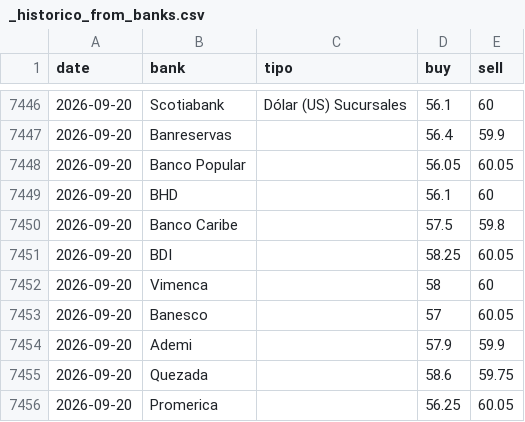
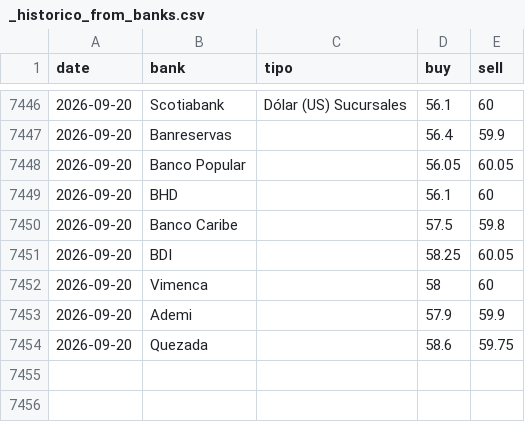
Before and after one commit to emilarmando03/webscraping-tc2, a CSV file: data/from_banks/_historico_from_banks.csv, drawn as a sheet; only a part is shown, gaps mark what is left out.

```diff
--- a/data/from_banks/_historico_from_banks.csv
+++ b/data/from_banks/_historico_from_banks.csv
@@ -7452,5 +7452,3 @@ date,bank,tipo,buy,sell
 2026-09-20,Vimenca,,58,60
-2026-09-20,Banesco,,57,60.05
 2026-09-20,Ademi,,57.9,59.9
 2026-09-20,Quezada,,58.6,59.75
-2026-09-20,Promerica,,56.25,60.05
```
Also changed, not shown: data/from_banks/csv/2026-09-20.csv, data/infodolar/_historico_infodolar.csv, 7 other files.
